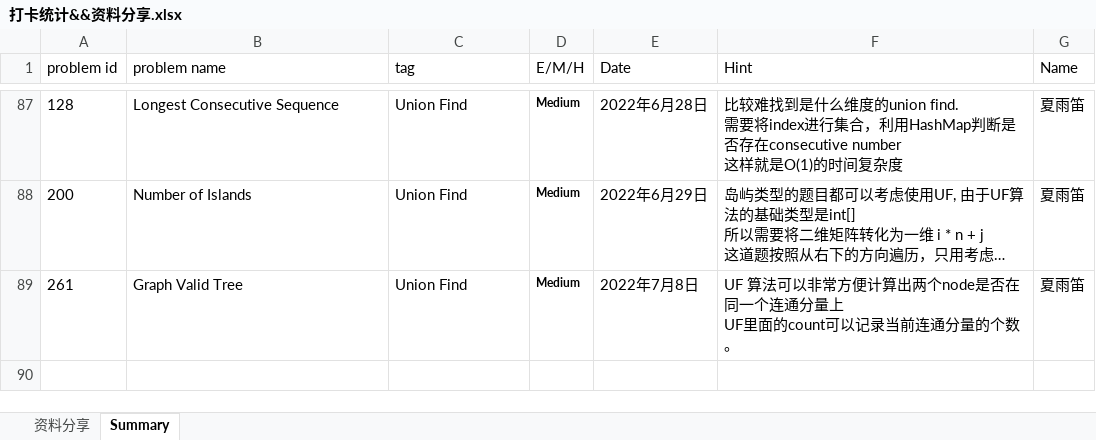
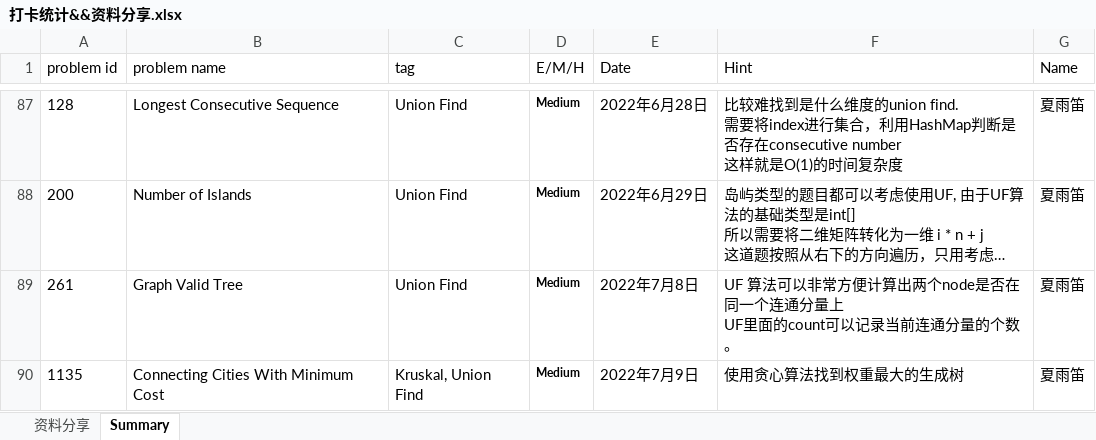
Before and after one commit to JILLXIA/2021leetcode, an Excel workbook: 打卡统计&&资料分享.xlsx, sheet Summary, drawn as a sheet; only a part is shown, gaps mark what is left out; long unchanged cells end in …; values as stored, in another font and other column widths than the file's, no borders; the diff names each change by its address in the sheet, - before the commit and + after, or states it on an @@ line.

```diff
--- a/打卡统计&&资料分享.xlsx (sheet Summary)
+++ b/打卡统计&&资料分享.xlsx (sheet Summary)
+row 90: 1135 | Connecting Cities With Minimum Cost | Kruskal, Union Find | Medium | 2022年7月9日 | 使用贪心算法找到权重最大的生成树 | 夏雨笛
```
Also changed, not shown: 1 other file.
